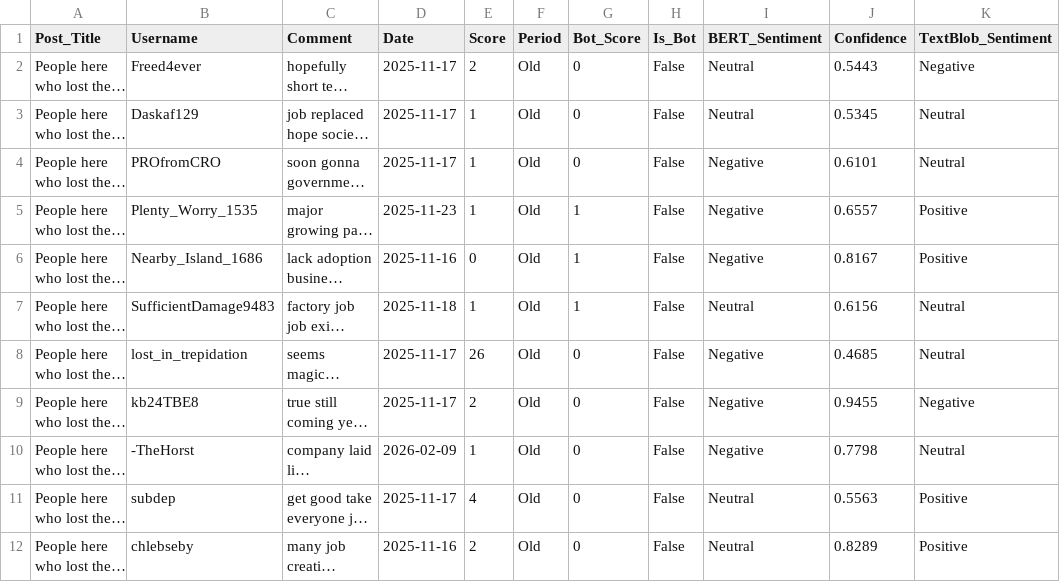
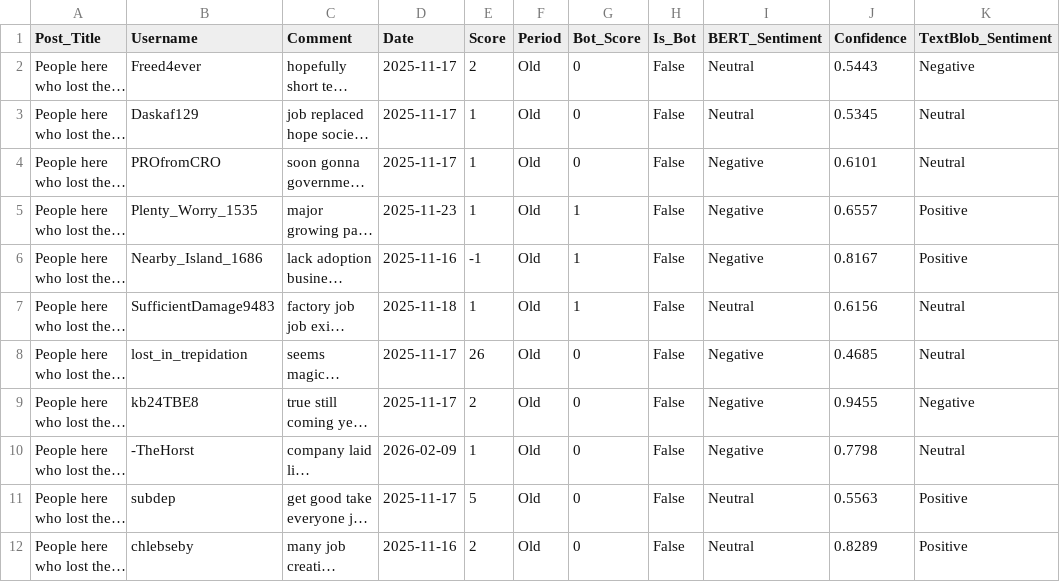
Before and after one commit to ssymnur/bitirme, a CSV file: final_human_comparison.csv, drawn as a sheet; only a part is shown; long unchanged cells end in …; the diff covers the shown part only; the diff names each change by its address in the sheet, - before the commit and + after, or states it on an @@ line.

```diff
--- a/final_human_comparison.csv
+++ b/final_human_comparison.csv
-E6 (Score): 0
+E6 (Score): -1
-E11 (Score): 4
+E11 (Score): 5
```
Also changed, not shown: 33 edited cells elsewhere in this file, bert_3class_results.csv, bert_textblob_comparison_results.csv, 11 other files.
